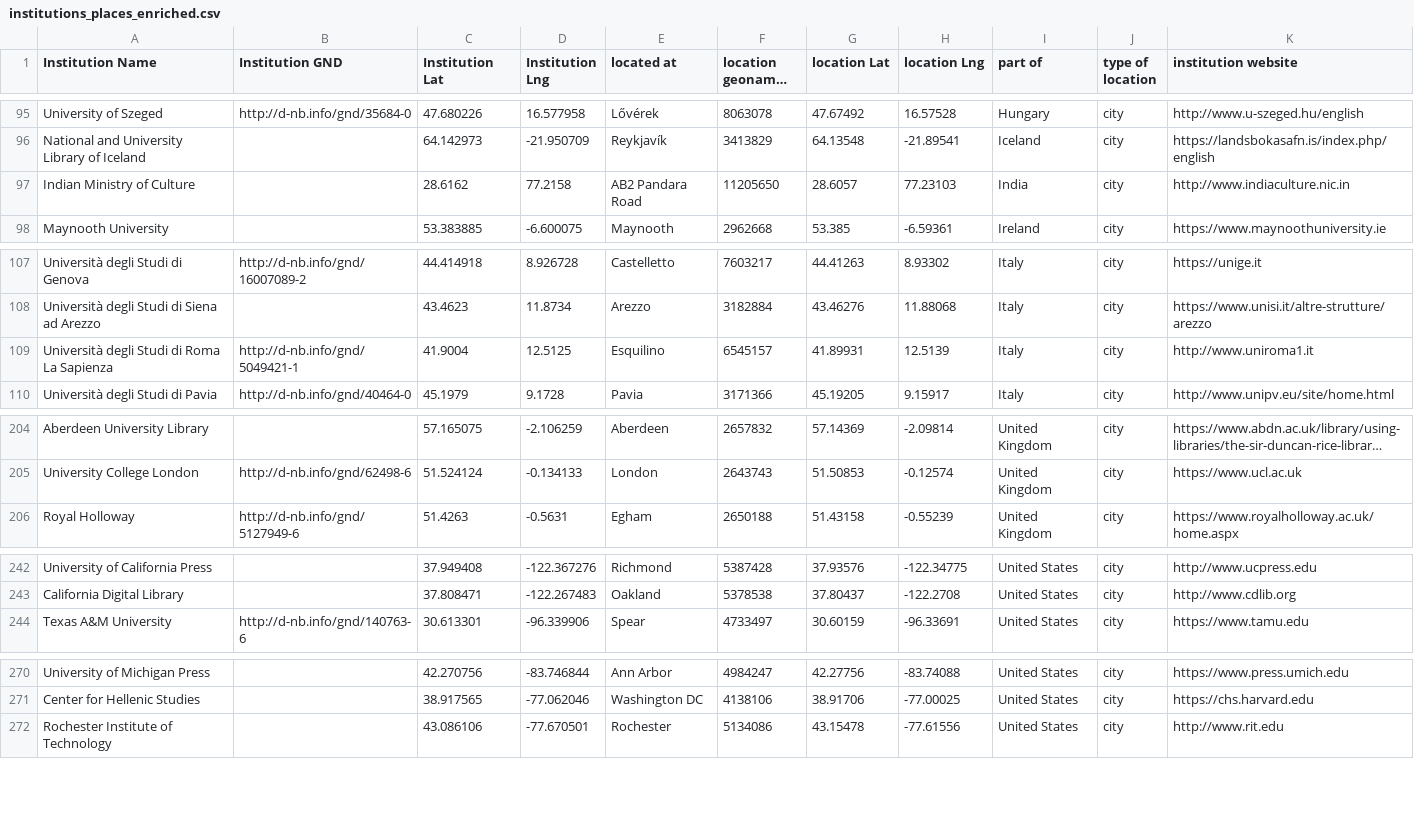
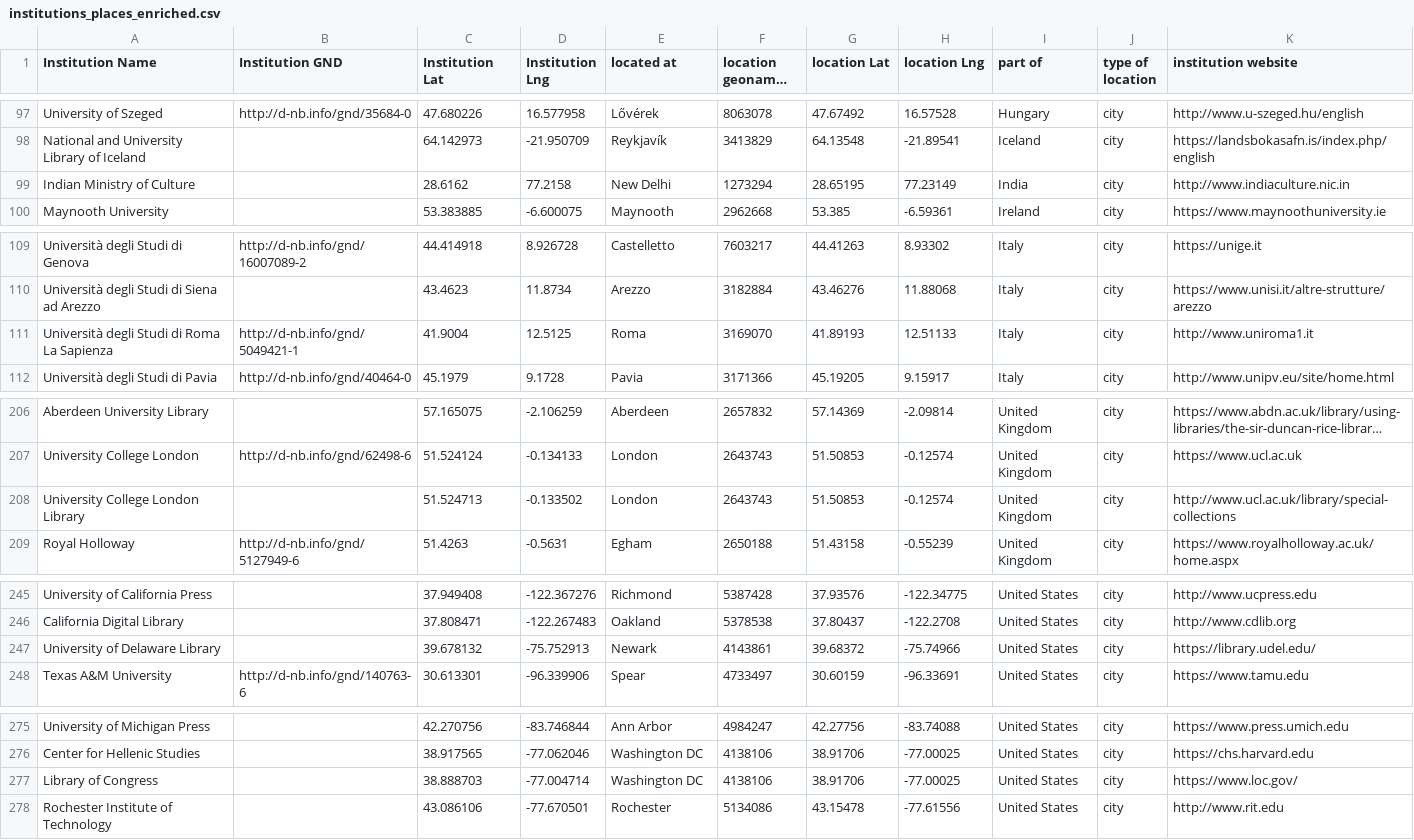
Before and after one commit to gfranzini/digEds_cat, a CSV file: institutions_places_enriched.csv, drawn as a sheet; only a part is shown, gaps mark what is left out; long unchanged cells end in …; addresses are those after the commit; the diff covers the shown part only; the diff names each change by its address in the sheet, - before the commit and + after, or states it on an @@ line.

```diff
--- a/institutions_places_enriched.csv
+++ b/institutions_places_enriched.csv
-E99 (located at): AB2 Pandara Road
+E99 (located at): New Delhi
-F99 (location geonames ID): 11205650
+F99 (location geonames ID): 1273294
-G99 (location Lat): 28.6057
+G99 (location Lat): 28.65195
-H99 (location Lng): 77.23103
+H99 (location Lng): 77.23149
-E111 (located at): Esquilino
+E111 (located at): Roma
-F111 (location geonames ID): 6545157
+F111 (location geonames ID): 3169070
-G111 (location Lat): 41.89931
+G111 (location Lat): 41.89193
-H111 (location Lng): 12.5139
+H111 (location Lng): 12.51133
+row 208: University College London Library |  | 51.524713 | -0.133502 | London | 2643743 | 51.50853 | -0.12574 | United Kingdom | city | http://www.ucl.ac.uk/library/special-collections
+row 247: University of Delaware Library |  | 39.678132 | -75.752913 | Newark | 4143861 | 39.68372 | -75.74966 | United States | city | https://library.udel.edu/
+row 277: Library of Congress |  | 38.888703 | -77.004714 | Washington DC | 4138106 | 38.91706 | -77.00025 | United States | city | https://www.loc.gov/
```
Also changed, not shown: 9 added rows, 1 removed row and 4 edited cells elsewhere in this file.
